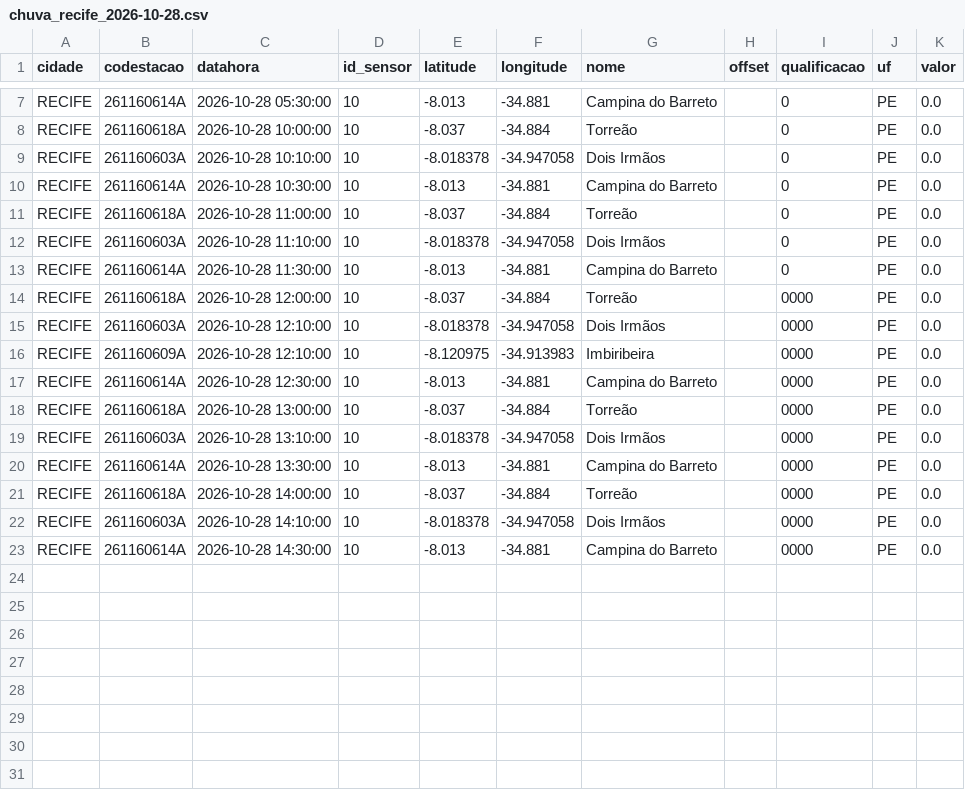
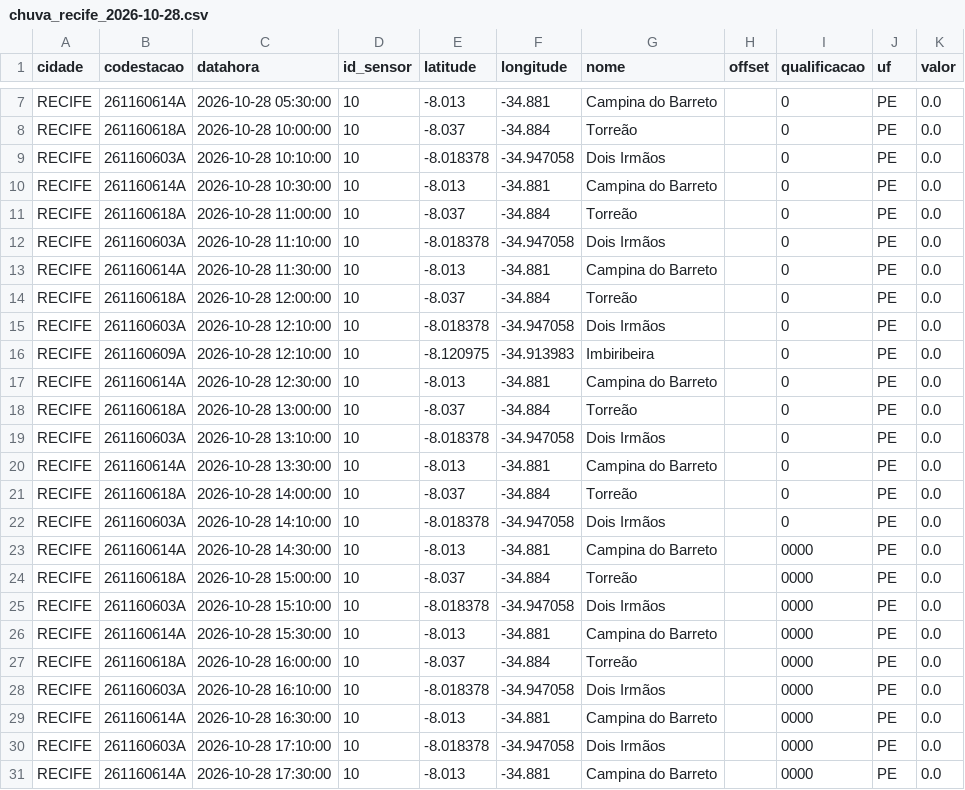
Before and after one commit to RafaellaB/risk-today-apps, a CSV file: chuva_recife_2026-10-28.csv, drawn as a sheet; only a part is shown, gaps mark what is left out.

```diff
--- a/chuva_recife_2026-10-28.csv
+++ b/chuva_recife_2026-10-28.csv
@@ -13,11 +13,19 @@ RECIFE,261160603A,2026-10-28 11:10:00,10,-8.018378,-34.947058,Dois Irmãos,,0,PE
 RECIFE,261160614A,2026-10-28 11:30:00,10,-8.013,-34.881,Campina do Barreto,,0,PE,0.0
-RECIFE,261160618A,2026-10-28 12:00:00,10,-8.037,-34.884,Torreão,,0000,PE,0.0
-RECIFE,261160603A,2026-10-28 12:10:00,10,-8.018378,-34.947058,Dois Irmãos,,0000,PE,0.0
-RECIFE,261160609A,2026-10-28 12:10:00,10,-8.120975,-34.913983,Imbiribeira,,0000,PE,0.0
-RECIFE,261160614A,2026-10-28 12:30:00,10,-8.013,-34.881,Campina do Barreto,,0000,PE,0.0
-RECIFE,261160618A,2026-10-28 13:00:00,10,-8.037,-34.884,Torreão,,0000,PE,0.0
-RECIFE,261160603A,2026-10-28 13:10:00,10,-8.018378,-34.947058,Dois Irmãos,,0000,PE,0.0
-RECIFE,261160614A,2026-10-28 13:30:00,10,-8.013,-34.881,Campina do Barreto,,0000,PE,0.0
-RECIFE,261160618A,2026-10-28 14:00:00,10,-8.037,-34.884,Torreão,,0000,PE,0.0
-RECIFE,261160603A,2026-10-28 14:10:00,10,-8.018378,-34.947058,Dois Irmãos,,0000,PE,0.0
+RECIFE,261160618A,2026-10-28 12:00:00,10,-8.037,-34.884,Torreão,,0,PE,0.0
+RECIFE,261160603A,2026-10-28 12:10:00,10,-8.018378,-34.947058,Dois Irmãos,,0,PE,0.0
+RECIFE,261160609A,2026-10-28 12:10:00,10,-8.120975,-34.913983,Imbiribeira,,0,PE,0.0
+RECIFE,261160614A,2026-10-28 12:30:00,10,-8.013,-34.881,Campina do Barreto,,0,PE,0.0
+RECIFE,261160618A,2026-10-28 13:00:00,10,-8.037,-34.884,Torreão,,0,PE,0.0
+RECIFE,261160603A,2026-10-28 13:10:00,10,-8.018378,-34.947058,Dois Irmãos,,0,PE,0.0
+RECIFE,261160614A,2026-10-28 13:30:00,10,-8.013,-34.881,Campina do Barreto,,0,PE,0.0
+RECIFE,261160618A,2026-10-28 14:00:00,10,-8.037,-34.884,Torreão,,0,PE,0.0
+RECIFE,261160603A,2026-10-28 14:10:00,10,-8.018378,-34.947058,Dois Irmãos,,0,PE,0.0
 RECIFE,261160614A,2026-10-28 14:30:00,10,-8.013,-34.881,Campina do Barreto,,0000,PE,0.0
+RECIFE,261160618A,2026-10-28 15:00:00,10,-8.037,-34.884,Torreão,,0000,PE,0.0
+RECIFE,261160603A,2026-10-28 15:10:00,10,-8.018378,-34.947058,Dois Irmãos,,0000,PE,0.0
+RECIFE,261160614A,2026-10-28 15:30:00,10,-8.013,-34.881,Campina do Barreto,,0000,PE,0.0
+RECIFE,261160618A,2026-10-28 16:00:00,10,-8.037,-34.884,Torreão,,0000,PE,0.0
+RECIFE,261160603A,2026-10-28 16:10:00,10,-8.018378,-34.947058,Dois Irmãos,,0000,PE,0.0
+RECIFE,261160614A,2026-10-28 16:30:00,10,-8.013,-34.881,Campina do Barreto,,0000,PE,0.0
+RECIFE,261160603A,2026-10-28 17:10:00,10,-8.018378,-34.947058,Dois Irmãos,,0000,PE,0.0
+RECIFE,261160614A,2026-10-28 17:30:00,10,-8.013,-34.881,Campina do Barreto,,0000,PE,0.0
```
